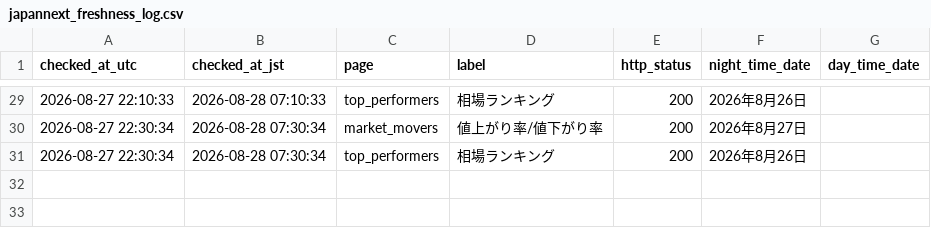
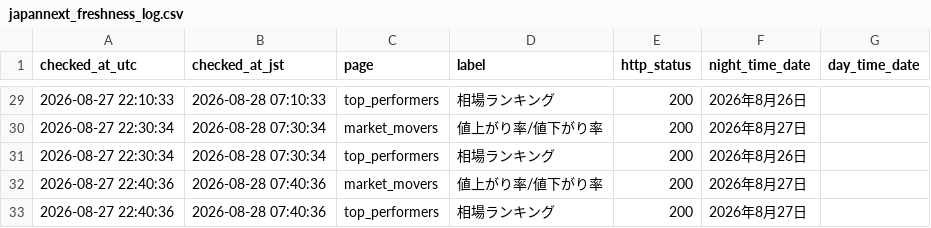
Before and after one commit to kou-ai-agent/pts-monitor, a CSV file: japannext_freshness_log.csv, drawn as a sheet; only a part is shown, gaps mark what is left out.

```diff
--- a/japannext_freshness_log.csv
+++ b/japannext_freshness_log.csv
@@ -31 +31,3 @@ checked_at_utc,checked_at_jst,page,label,http_status,night_time_date,day_time_da
 2026-08-27 22:30:34,2026-08-28 07:30:34,top_performers,相場ランキング,200,2026年8月26日,
+2026-08-27 22:40:36,2026-08-28 07:40:36,market_movers,値上がり率/値下がり率,200,2026年8月27日,
+2026-08-27 22:40:36,2026-08-28 07:40:36,top_performers,相場ランキング,200,2026年8月27日,
```
